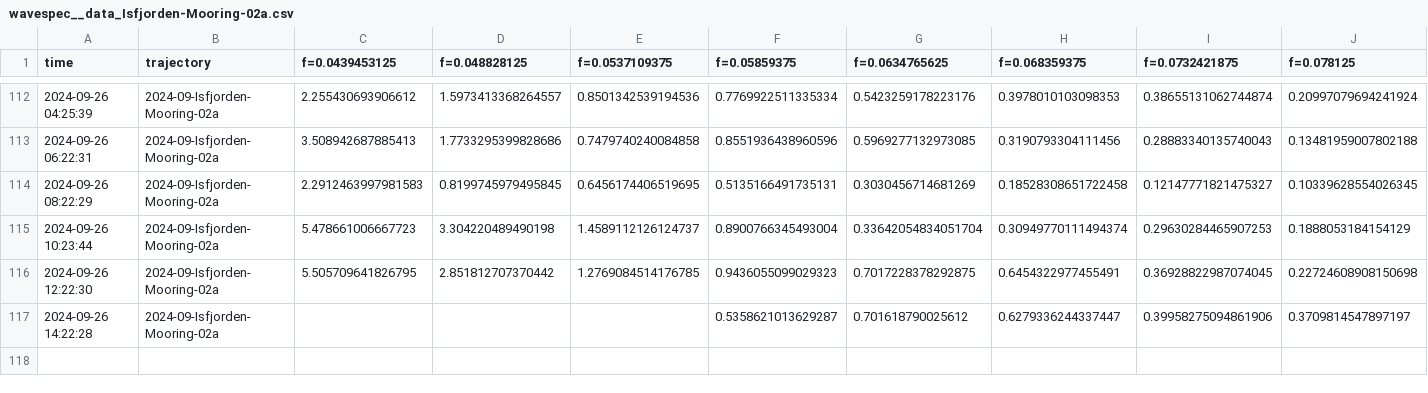
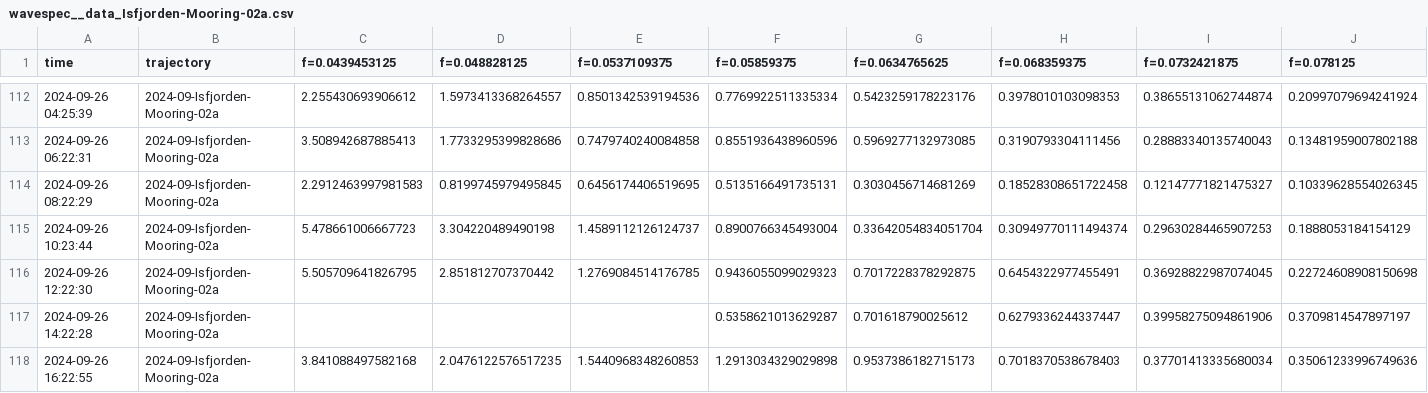
Before and after one commit to jerabaul29/2024_data_Isfjorden_02a, a CSV file: wavespec__data_Isfjorden-Mooring-02a.csv, drawn as a sheet; only a part is shown, gaps mark what is left out; rows hold the shown columns only; the diff names each change by its address in the sheet, - before the commit and + after, or states it on an @@ line.

Commit message:
Push data

```diff
--- a/wavespec__data_Isfjorden-Mooring-02a.csv
+++ b/wavespec__data_Isfjorden-Mooring-02a.csv
+row 118: 2024-09-26 16:22:55 | 2024-09-Isfjorden-Mooring-02a | 3.841088497582168 | 2.0476122576517235 | 1.5440968348260853 | 1.2913034329029898 | 0.9537386182715173 | 0.7018370538678403 | 0.37701413335680034 | 0.35061233996749636
```
Also changed, not shown: wavestat_data_Isfjorden-Mooring-02a.csv.
